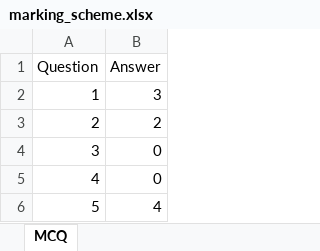
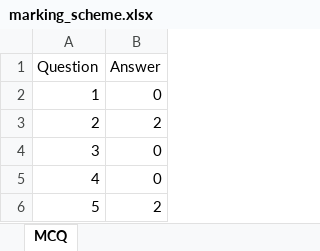
Before and after one commit to NuranR/Automated-MCQ-grading, an Excel workbook: marking_scheme.xlsx, sheet MCQ, drawn as a sheet; values as stored, in another font and other column widths than the file's, no borders; the diff names each change by its address in the sheet, - before the commit and + after, or states it on an @@ line.

```diff
--- a/marking_scheme.xlsx (sheet MCQ)
+++ b/marking_scheme.xlsx (sheet MCQ)
-B2 (Answer): 3
+B2 (Answer): 0
-B6 (Answer): 4
+B6 (Answer): 2
```
Also changed, not shown: 3 other files.
